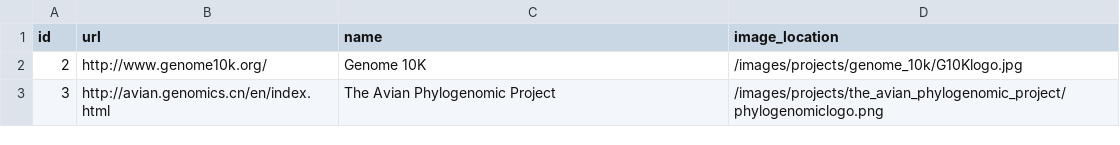
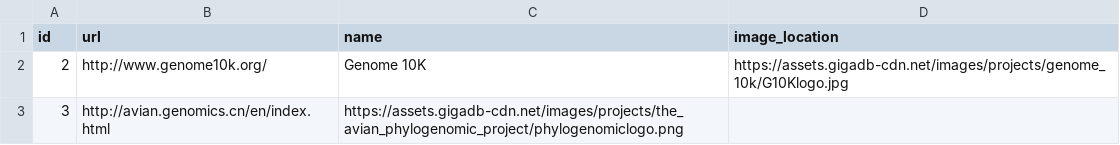
Before and after one commit to rija/gigadb-website, a CSV file: data/dev/project.csv, drawn as a sheet.

```diff
--- a/data/dev/project.csv
+++ b/data/dev/project.csv
@@ -1,3 +1,3 @@
 id,url,name,image_location
-2,http://www.genome10k.org/,Genome 10K,/images/projects/genome_10k/G10Klogo.jpg
-3,http://avian.genomics.cn/en/index.html ,The Avian Phylogenomic Project,/images/projects/the_avian_phylogenomic_project/phylogenomiclogo.png
+2,http://www.genome10k.org/,Genome 10K,https://assets.gigadb-cdn.net/images/projects/genome_10k/G10Klogo.jpg
+3,http://avian.genomics.cn/en/index.html,https://assets.gigadb-cdn.net/images/projects/the_avian_phylogenomic_project/phylogenomiclogo.png
```
Also changed, not shown: 1 other file.
